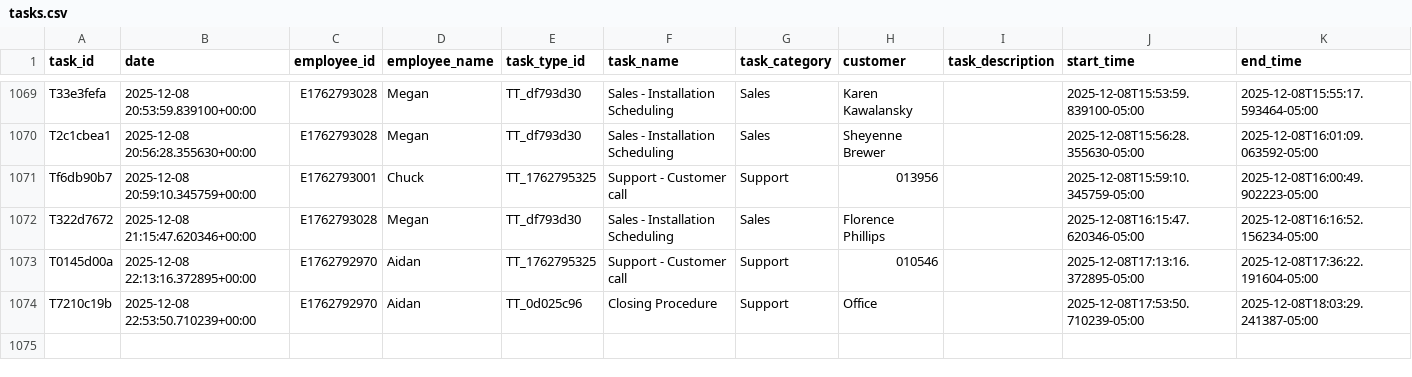
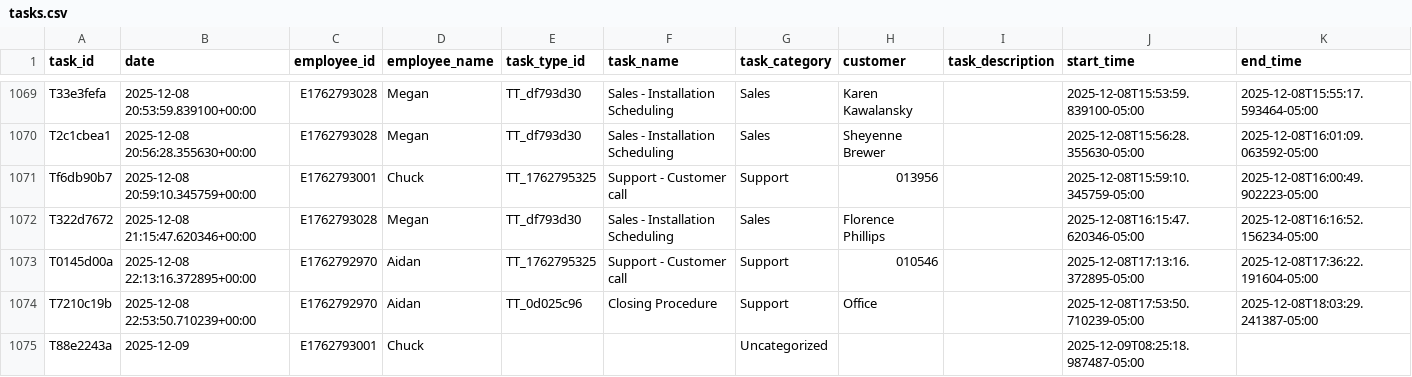
Before and after one commit to pwngithub/Employeetime, a CSV file: Data/tasks.csv, drawn as a sheet; only a part is shown, gaps mark what is left out; rows hold the shown columns only; the diff names each change by its address in the sheet, - before the commit and + after, or states it on an @@ line.

Commit message:
Add T88e2243a

```diff
--- a/Data/tasks.csv
+++ b/Data/tasks.csv
+row 1075: T88e2243a | 2025-12-09 | E1762793001 | Chuck |  |  | Uncategorized |  |  | 2025-12-09T08:25:18.987487-05:00
```
